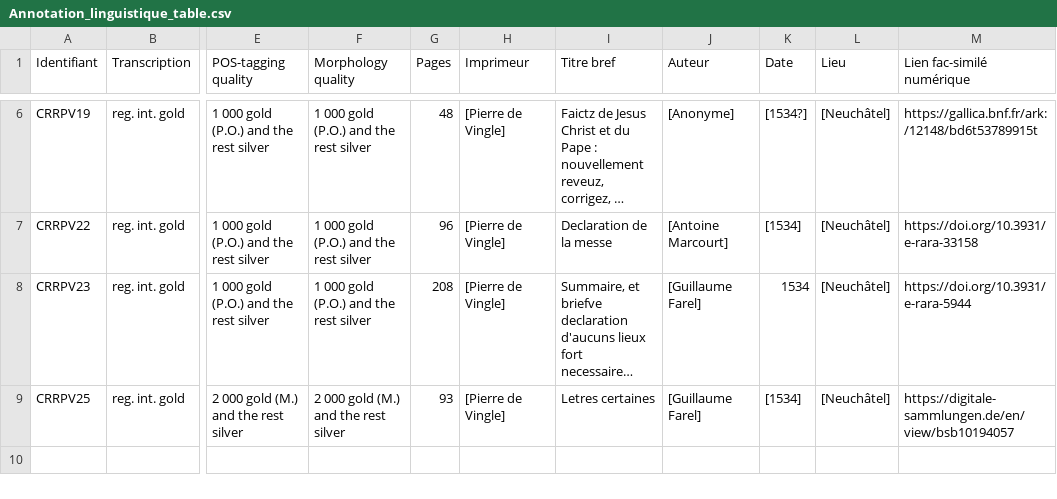
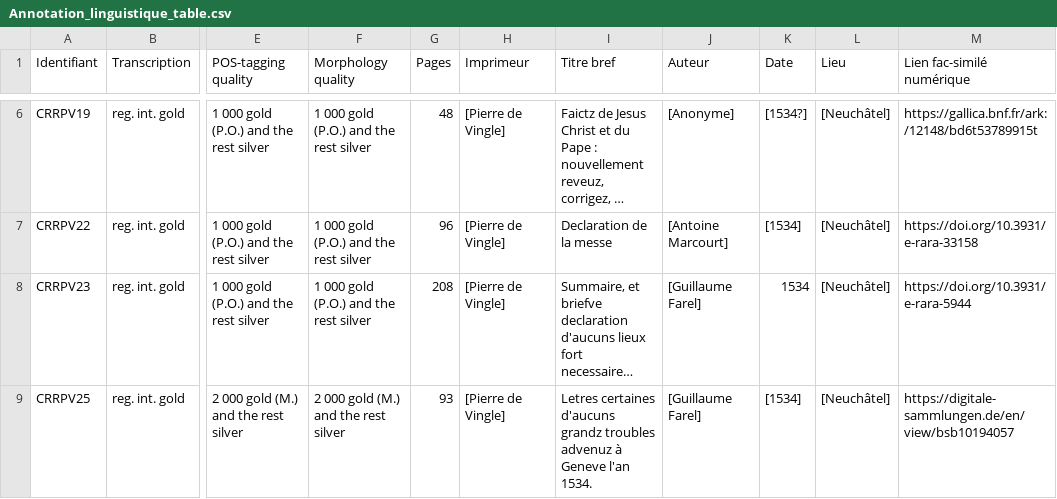
Before and after one commit to SETAFDH/Annotation-linguistique-SETAF, a CSV file: Annotation_linguistique_table.csv, drawn as a sheet; only a part is shown, gaps mark what is left out; long unchanged cells end in …; the diff names each change by its address in the sheet, - before the commit and + after, or states it on an @@ line.

Commit message:
Update Annotation_linguistique_table.csv

```diff
--- a/Annotation_linguistique_table.csv
+++ b/Annotation_linguistique_table.csv
-I9 (Titre bref): Letres certaines
+I9 (Titre bref): Letres certaines d'aucuns grandz troubles advenuz à Geneve l'an 1534.
```
